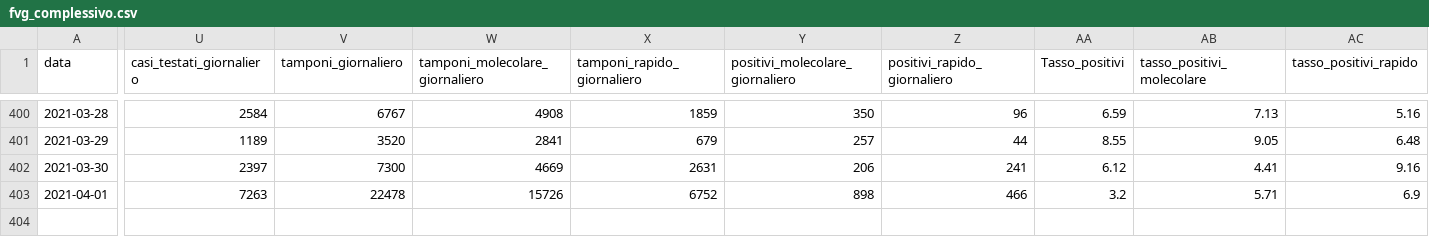
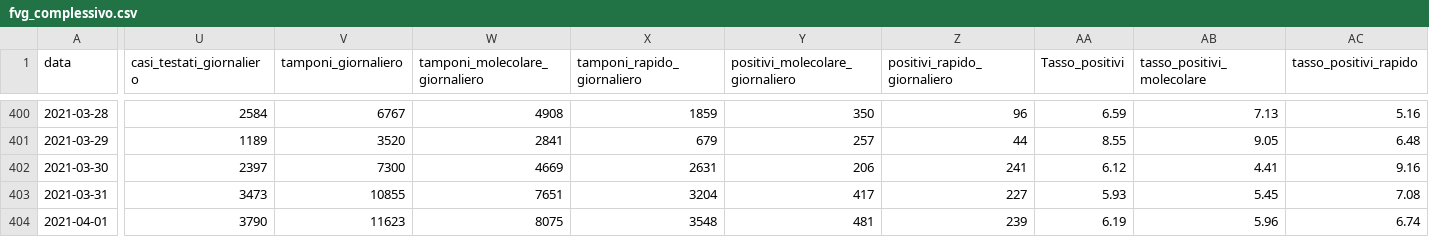
Before and after one commit to daniloderosa/fvg_covid, a CSV file: contagi/dati_regione/data/fvg_complessivo.csv, drawn as a sheet; only a part is shown, gaps mark what is left out; addresses are those after the commit; rows hold the shown columns only; the diff covers the shown part only; the diff names each change by its address in the sheet, - before the commit and + after, or states it on an @@ line.

```diff
--- a/contagi/dati_regione/data/fvg_complessivo.csv
+++ b/contagi/dati_regione/data/fvg_complessivo.csv
+row 403: 2021-03-31 | 3473 | 10855 | 7651 | 3204 | 417 | 227 | 5.93 | 5.45 | 7.08
-U404 (casi_testati_giornaliero): 7263
+U404 (casi_testati_giornaliero): 3790
-V404 (tamponi_giornaliero): 22478
+V404 (tamponi_giornaliero): 11623
-W404 (tamponi_molecolare_giornaliero): 15726
+W404 (tamponi_molecolare_giornaliero): 8075
-X404 (tamponi_rapido_giornaliero): 6752
+X404 (tamponi_rapido_giornaliero): 3548
-Y404 (positivi_molecolare_giornaliero): 898
+Y404 (positivi_molecolare_giornaliero): 481
-Z404 (positivi_rapido_giornaliero): 466
+Z404 (positivi_rapido_giornaliero): 239
-AA404 (Tasso_positivi): 3.2
+AA404 (Tasso_positivi): 6.19
-AB404 (tasso_positivi_molecolare): 5.71
+AB404 (tasso_positivi_molecolare): 5.96
-AC404 (tasso_positivi_rapido): 6.9
+AC404 (tasso_positivi_rapido): 6.74
```
Also changed, not shown: 2 edited cells elsewhere in this file, contagi/dati_regione/data/fvg_last30days.csv, contagi/dati_regione/data/fvg_latest.csv, 4 other files.
